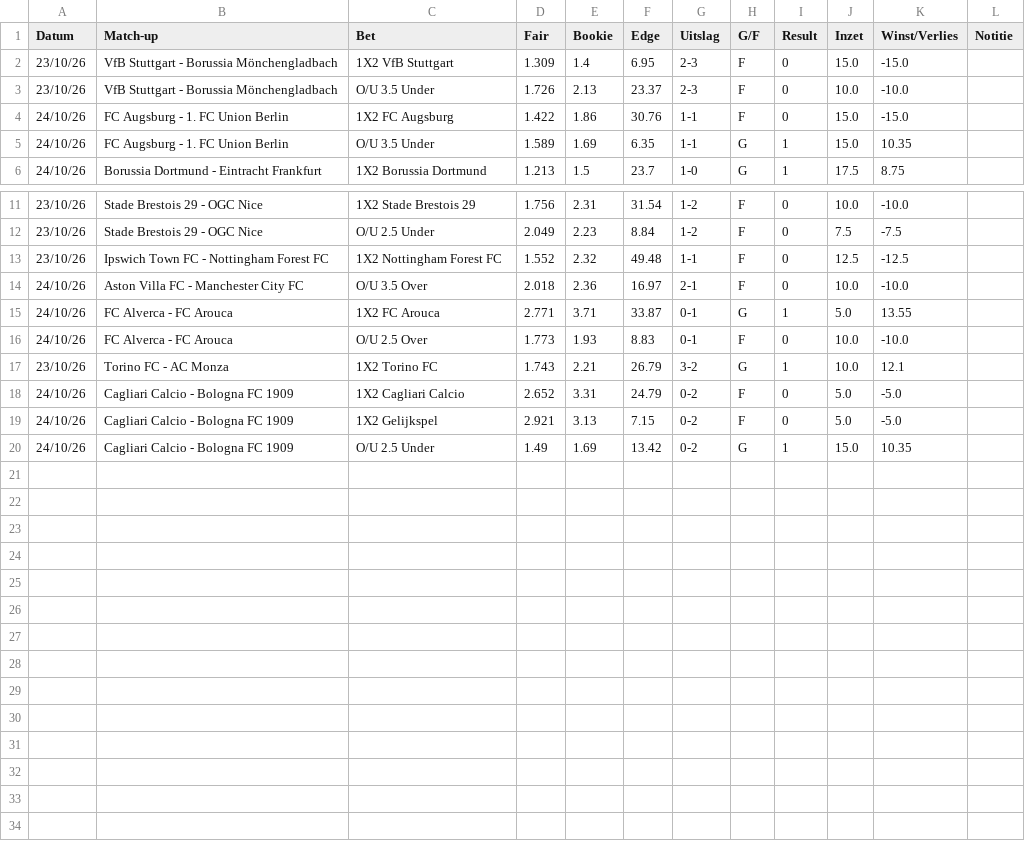
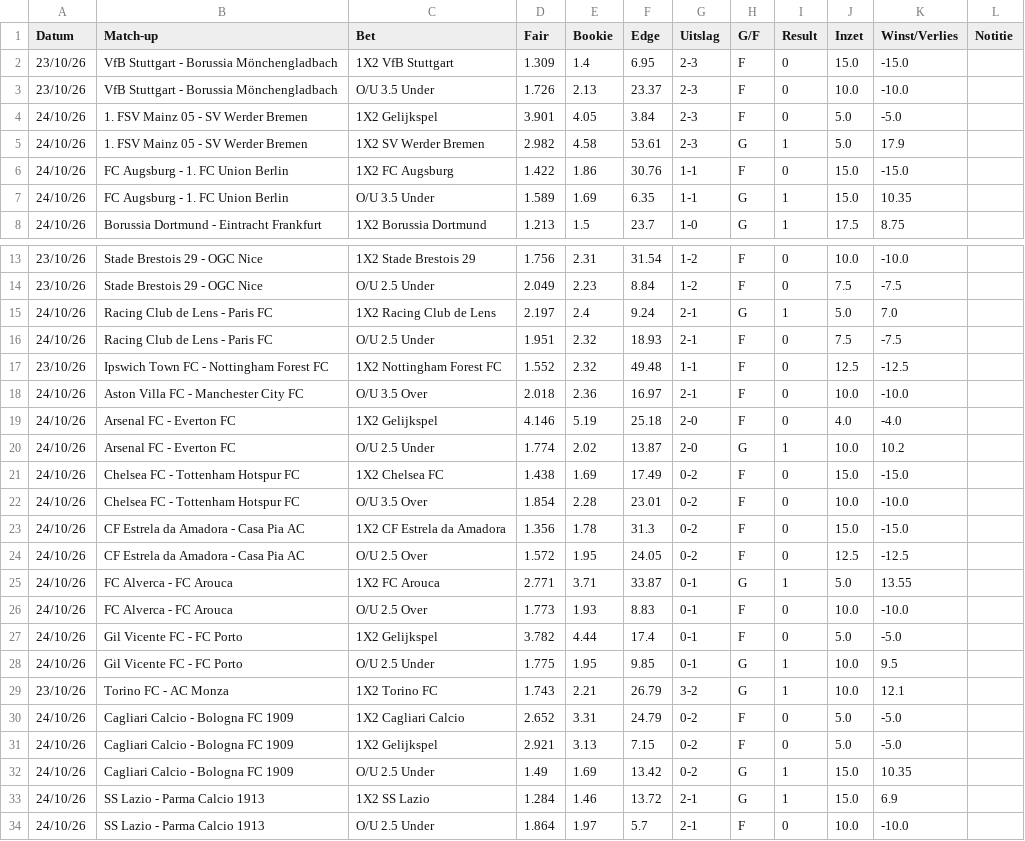
Before and after one commit to Player87887/Johnsballiebets, a CSV file: picks/history028.csv, drawn as a sheet; only a part is shown, gaps mark what is left out.

Commit message:
Picks: history028.csv bijgewerkt

```diff
--- a/picks/history028.csv
+++ b/picks/history028.csv
@@ -3,2 +3,4 @@ Datum,Match-up,Bet,Fair,Bookie,Edge,Uitslag,G/F,Result,Inzet,Winst/Verlies,Notit
 23/10/26,VfB Stuttgart - Borussia Mönchengladbach,O/U 3.5 Under,1.726,2.13,23.37,2-3,F,0,10.0,-10.0,
+24/10/26,1. FSV Mainz 05 - SV Werder Bremen,1X2 Gelijkspel,3.901,4.05,3.84,2-3,F,0,5.0,-5.0,
+24/10/26,1. FSV Mainz 05 - SV Werder Bremen,1X2 SV Werder Bremen,2.982,4.58,53.61,2-3,G,1,5.0,17.9,
 24/10/26,FC Augsburg - 1. FC Union Berlin,1X2 FC Augsburg,1.422,1.86,30.76,1-1,F,0,15.0,-15.0,
@@ -12,6 +14,16 @@ Datum,Match-up,Bet,Fair,Bookie,Edge,Uitslag,G/F,Result,Inzet,Winst/Verlies,Notit
 23/10/26,Stade Brestois 29 - OGC Nice,O/U 2.5 Under,2.049,2.23,8.84,1-2,F,0,7.5,-7.5,
+24/10/26,Racing Club de Lens - Paris FC,1X2 Racing Club de Lens,2.197,2.4,9.24,2-1,G,1,5.0,7.0,
+24/10/26,Racing Club de Lens - Paris FC,O/U 2.5 Under,1.951,2.32,18.93,2-1,F,0,7.5,-7.5,
 23/10/26,Ipswich Town FC - Nottingham Forest FC,1X2 Nottingham Forest FC,1.552,2.32,49.48,1-1,F,0,12.5,-12.5,
 24/10/26,Aston Villa FC - Manchester City FC,O/U 3.5 Over,2.018,2.36,16.97,2-1,F,0,10.0,-10.0,
+24/10/26,Arsenal FC - Everton FC,1X2 Gelijkspel,4.146,5.19,25.18,2-0,F,0,4.0,-4.0,
+24/10/26,Arsenal FC - Everton FC,O/U 2.5 Under,1.774,2.02,13.87,2-0,G,1,10.0,10.2,
+24/10/26,Chelsea FC - Tottenham Hotspur FC,1X2 Chelsea FC,1.438,1.69,17.49,0-2,F,0,15.0,-15.0,
+24/10/26,Chelsea FC - Tottenham Hotspur FC,O/U 3.5 Over,1.854,2.28,23.01,0-2,F,0,10.0,-10.0,
+24/10/26,CF Estrela da Amadora - Casa Pia AC,1X2 CF Estrela da Amadora,1.356,1.78,31.3,0-2,F,0,15.0,-15.0,
+24/10/26,CF Estrela da Amadora - Casa Pia AC,O/U 2.5 Over,1.572,1.95,24.05,0-2,F,0,12.5,-12.5,
 24/10/26,FC Alverca - FC Arouca,1X2 FC Arouca,2.771,3.71,33.87,0-1,G,1,5.0,13.55,
 24/10/26,FC Alverca - FC Arouca,O/U 2.5 Over,1.773,1.93,8.83,0-1,F,0,10.0,-10.0,
+24/10/26,Gil Vicente FC - FC Porto,1X2 Gelijkspel,3.782,4.44,17.4,0-1,F,0,5.0,-5.0,
+24/10/26,Gil Vicente FC - FC Porto,O/U 2.5 Under,1.775,1.95,9.85,0-1,G,1,10.0,9.5,
 23/10/26,Torino FC - AC Monza,1X2 Torino FC,1.743,2.21,26.79,3-2,G,1,10.0,12.1,
@@ -20 +32,3 @@ Datum,Match-up,Bet,Fair,Bookie,Edge,Uitslag,G/F,Result,Inzet,Winst/Verlies,Notit
 24/10/26,Cagliari Calcio - Bologna FC 1909,O/U 2.5 Under,1.49,1.69,13.42,0-2,G,1,15.0,10.35,
+24/10/26,SS Lazio - Parma Calcio 1913,1X2 SS Lazio,1.284,1.46,13.72,2-1,G,1,15.0,6.9,
+24/10/26,SS Lazio - Parma Calcio 1913,O/U 2.5 Under,1.864,1.97,5.7,2-1,F,0,10.0,-10.0,
```
